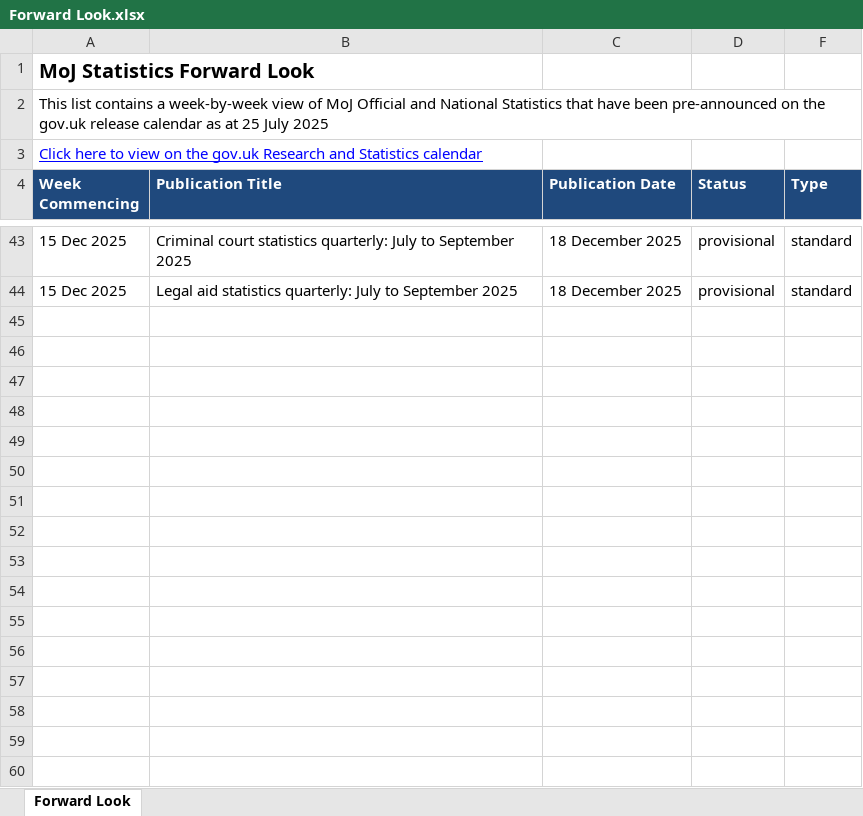
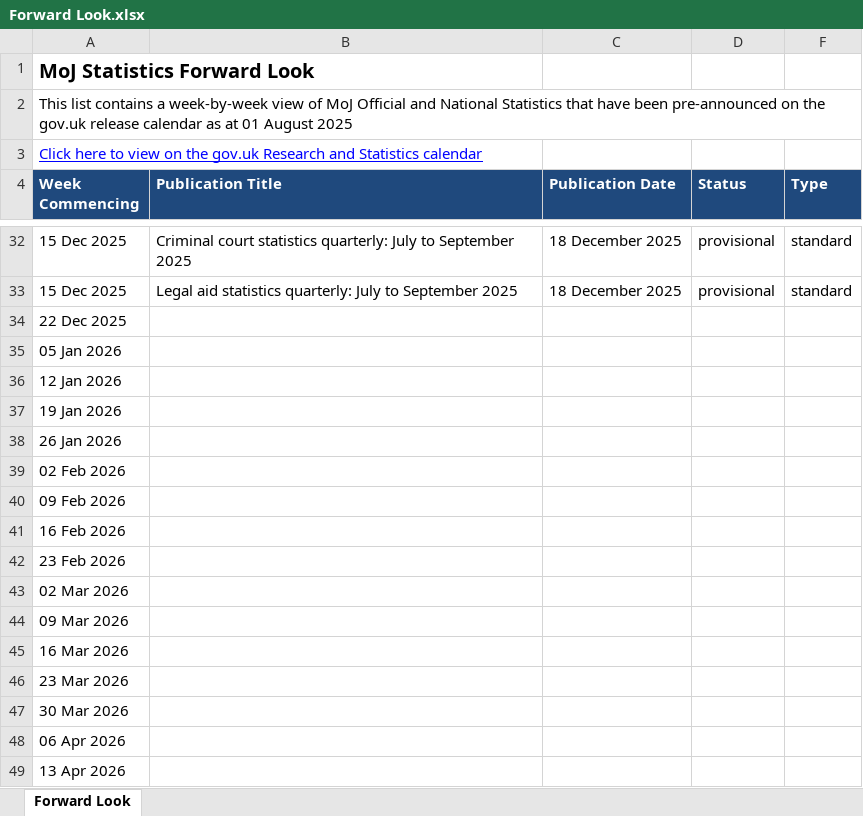
Before and after one commit to moj-analytical-services/stats-forward-look, an Excel workbook: Forward Look/Forward Look.xlsx, sheet Forward Look, drawn as a sheet; only a part is shown, gaps mark what is left out; values as stored, in another font and other column widths than the file's, no borders; conditional formats not drawn; the diff covers the shown part only; the diff names each change by its address in the sheet, - before the commit and + after, or states it on an @@ line.

Commit message:
weekly stats forward look update 01.08.25

```diff
--- a/Forward Look/Forward Look.xlsx (sheet Forward Look)
+++ b/Forward Look/Forward Look.xlsx (sheet Forward Look)
-A2 (Week Commencing): …as at 25 July 2025
+A2 (Week Commencing): …as at 01 August 2025
+row 34: 22 Dec 2025
+row 35: 05 Jan 2026
+row 36: 12 Jan 2026
+row 37: 19 Jan 2026
+row 38: 26 Jan 2026
+row 39: 02 Feb 2026
+row 40: 09 Feb 2026
+row 41: 16 Feb 2026
+row 42: 23 Feb 2026
+row 43: 02 Mar 2026
+row 44: 09 Mar 2026
+row 45: 16 Mar 2026
+row 46: 23 Mar 2026
+row 47: 30 Mar 2026
+row 48: 06 Apr 2026
+row 49: 13 Apr 2026
```
Also changed, not shown: 15 added rows and 11 removed rows elsewhere in this sheet, hidden cells.
